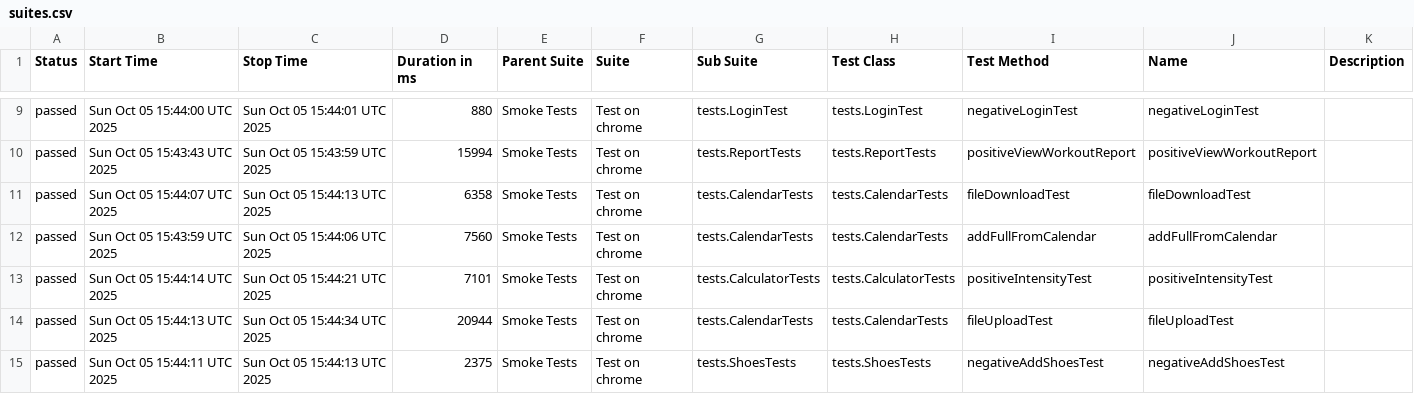
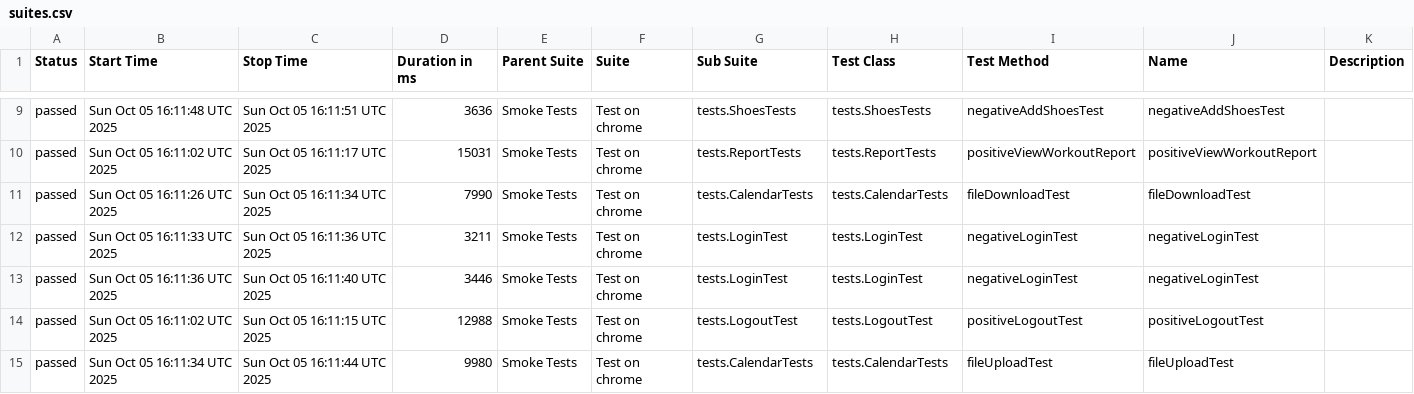
Before and after one commit to Hameny/Diplom, a CSV file: data/suites.csv, drawn as a sheet; only a part is shown, gaps mark what is left out; the diff covers the shown part only.

```diff
--- a/data/suites.csv
+++ b/data/suites.csv
@@ -9,7 +9,7 @@
-"passed","Sun Oct 05 15:44:00 UTC 2025","Sun Oct 05 15:44:01 UTC 2025","880","Smoke Tests","Test on chrome","tests.LoginTest","tests.LoginTest","negativeLoginTest","negativeLoginTest",""
-"passed","Sun Oct 05 15:43:43 UTC 2025","Sun Oct 05 15:43:59 UTC 2025","15994","Smoke Tests","Test on chrome","tests.ReportTests","tests.ReportTests","positiveViewWorkoutReport","positiveViewWorkoutReport",""
-"passed","Sun Oct 05 15:44:07 UTC 2025","Sun Oct 05 15:44:13 UTC 2025","6358","Smoke Tests","Test on chrome","tests.CalendarTests","tests.CalendarTests","fileDownloadTest","fileDownloadTest",""
-"passed","Sun Oct 05 15:43:59 UTC 2025","Sun Oct 05 15:44:06 UTC 2025","7560","Smoke Tests","Test on chrome","tests.CalendarTests","tests.CalendarTests","addFullFromCalendar","addFullFromCalendar",""
-"passed","Sun Oct 05 15:44:14 UTC 2025","Sun Oct 05 15:44:21 UTC 2025","7101","Smoke Tests","Test on chrome","tests.CalculatorTests","tests.CalculatorTests","positiveIntensityTest","positiveIntensityTest",""
-"passed","Sun Oct 05 15:44:13 UTC 2025","Sun Oct 05 15:44:34 UTC 2025","20944","Smoke Tests","Test on chrome","tests.CalendarTests","tests.CalendarTests","fileUploadTest","fileUploadTest",""
-"passed","Sun Oct 05 15:44:11 UTC 2025","Sun Oct 05 15:44:13 UTC 2025","2375","Smoke Tests","Test on chrome","tests.ShoesTests","tests.ShoesTests","negativeAddShoesTest","negativeAddShoesTest",""
+"passed","Sun Oct 05 16:11:48 UTC 2025","Sun Oct 05 16:11:51 UTC 2025","3636","Smoke Tests","Test on chrome","tests.ShoesTests","tests.ShoesTests","negativeAddShoesTest","negativeAddShoesTest",""
+"passed","Sun Oct 05 16:11:02 UTC 2025","Sun Oct 05 16:11:17 UTC 2025","15031","Smoke Tests","Test on chrome","tests.ReportTests","tests.ReportTests","positiveViewWorkoutReport","positiveViewWorkoutReport",""
+"passed","Sun Oct 05 16:11:26 UTC 2025","Sun Oct 05 16:11:34 UTC 2025","7990","Smoke Tests","Test on chrome","tests.CalendarTests","tests.CalendarTests","fileDownloadTest","fileDownloadTest",""
+"passed","Sun Oct 05 16:11:33 UTC 2025","Sun Oct 05 16:11:36 UTC 2025","3211","Smoke Tests","Test on chrome","tests.LoginTest","tests.LoginTest","negativeLoginTest","negativeLoginTest",""
+"passed","Sun Oct 05 16:11:36 UTC 2025","Sun Oct 05 16:11:40 UTC 2025","3446","Smoke Tests","Test on chrome","tests.LoginTest","tests.LoginTest","negativeLoginTest","negativeLoginTest",""
+"passed","Sun Oct 05 16:11:02 UTC 2025","Sun Oct 05 16:11:15 UTC 2025","12988","Smoke Tests","Test on chrome","tests.LogoutTest","tests.LogoutTest","positiveLogoutTest","positiveLogoutTest",""
+"passed","Sun Oct 05 16:11:34 UTC 2025","Sun Oct 05 16:11:44 UTC 2025","9980","Smoke Tests","Test on chrome","tests.CalendarTests","tests.CalendarTests","fileUploadTest","fileUploadTest",""
```
Also changed, not shown: 2 added rows, 2 removed rows and 22 edited cells elsewhere in this file, 27 other files.
